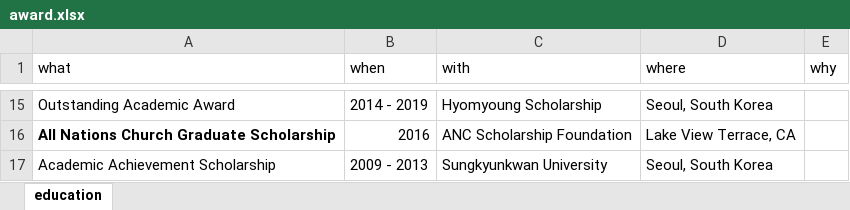
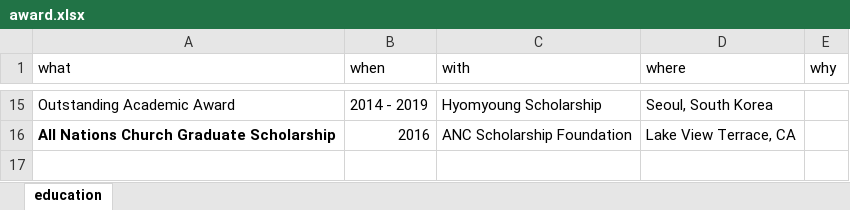
Before and after one commit to jooyoungseo/jy_CV, an Excel workbook: data/award.xlsx, sheet education, drawn as a sheet; only a part is shown, gaps mark what is left out; values as stored, in another font and other column widths than the file's, no borders; the diff names each change by its address in the sheet, - before the commit and + after, or states it on an @@ line.

```diff
--- a/data/award.xlsx (sheet education)
+++ b/data/award.xlsx (sheet education)
-row 17: Academic Achievement Scholarship | 2009 - 2013 | Sungkyunkwan University | Seoul, South Korea
```
Also changed, not shown: data/contribute.xlsx, 3 other files.
